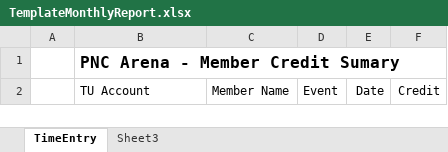
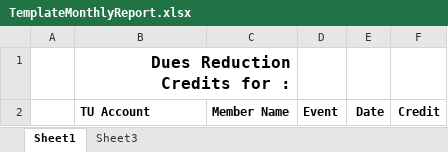
Before and after one commit to Cook-Amy/Dues-Reduction-Back, an Excel workbook: savedFiles/TemplateMonthlyReport.xlsx, sheet Sheet1, drawn as a sheet; values as stored, in another font and other column widths than the file's, no borders; the diff names each change by its address in the sheet, - before the commit and + after, or states it on an @@ line.

Commit message:
month report email working

```diff
--- a/savedFiles/TemplateMonthlyReport.xlsx (sheet Sheet1)
+++ b/savedFiles/TemplateMonthlyReport.xlsx (sheet Sheet1)
-sheet tab: TimeEntry
+sheet tab: Sheet1
-B1: PNC Arena - Member Credit Sumary
+B1: Dues Reduction Credits for :
-B1 alignment: left
+B1 alignment: right
-B1:F1 merged
+B1:C1 merged
-B2:F2 bold: off
+B2:F2 bold: on
```
Also changed, not shown: 4 other files.
